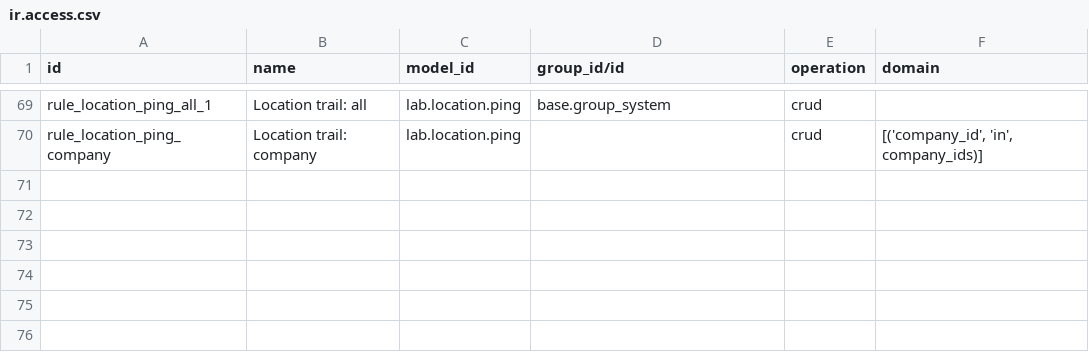
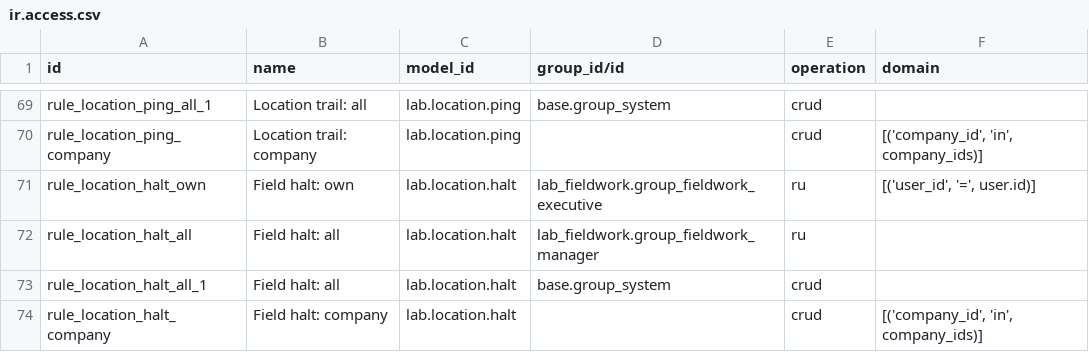
Before and after one commit to ebinpg777-design/arabian_dental, a CSV file: lab_fieldwork/security/ir.access.csv, drawn as a sheet; only a part is shown, gaps mark what is left out.

```diff
--- a/lab_fieldwork/security/ir.access.csv
+++ b/lab_fieldwork/security/ir.access.csv
@@ -77 +77,5 @@ rule_location_ping_all_1,Location trail: all,lab.location.ping,base.group_system
 rule_location_ping_company,Location trail: company,lab.location.ping,,crud,"[('company_id', 'in', company_ids)]"
+rule_location_halt_own,Field halt: own,lab.location.halt,lab_fieldwork.group_fieldwork_executive,ru,"[('user_id', '=', user.id)]"
+rule_location_halt_all,Field halt: all,lab.location.halt,lab_fieldwork.group_fieldwork_manager,ru,
+rule_location_halt_all_1,Field halt: all,lab.location.halt,base.group_system,crud,
+rule_location_halt_company,Field halt: company,lab.location.halt,,crud,"[('company_id', 'in', company_ids)]"
```
Also changed, not shown: 28 other files.
